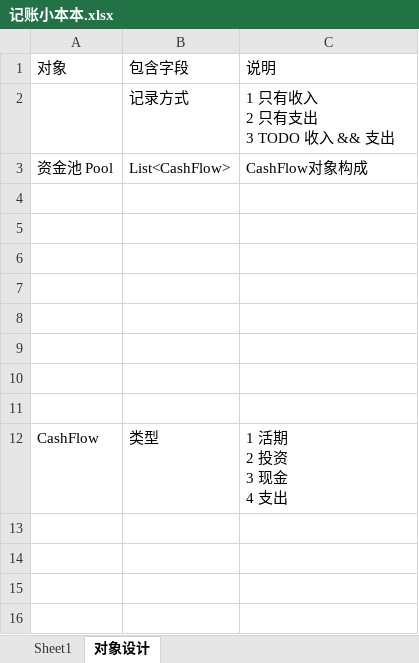
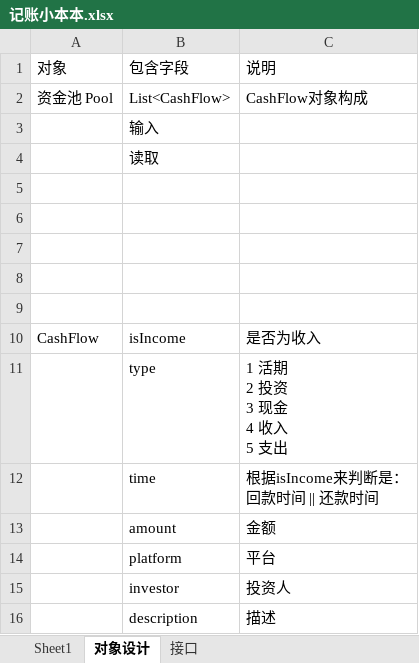
Before and after one commit to lWX304774/pay-the-bill, an Excel workbook: 记账小本本.xlsx, sheet 对象设计, drawn as a sheet; values as stored, in another font and other column widths than the file's, no borders; removed rows and columns are numbered as before the commit, all else as after; ↵ is a line break in a cell; the diff names each change by its address in the sheet, - before the commit and + after, or states it on an @@ line.

```diff
--- a/记账小本本.xlsx (sheet 对象设计)
+++ b/记账小本本.xlsx (sheet 对象设计)
+sheet tab: 接口
-row 2:  | 记录方式 | 1 只有收入 ↵ 2 只有支出 ↵ 3 TODO 收入 && 支出
+row 3:  | 输入
+row 4:  | 读取
-row 10: (empty)
+row 10: CashFlow | isIncome | 是否为收入
-row 11: (empty)
+row 11:  | type | 1 活期 ↵ 2 投资 ↵ 3 现金 ↵ 4 收入 ↵ 5 支出
-row 12: (empty)
+row 12:  | time | 根据isIncome来判断是： ↵ 回款时间 || 还款时间
-row 12: CashFlow | 类型 | 1 活期 ↵ 2 投资 ↵ 3 现金 ↵ 4 支出
+row 13:  | amount | 金额
+row 14:  | platform | 平台
+row 15:  | investor | 投资人
+row 16:  | description | 描述
```
Also changed, not shown: sheet Sheet1, 7 other files.
